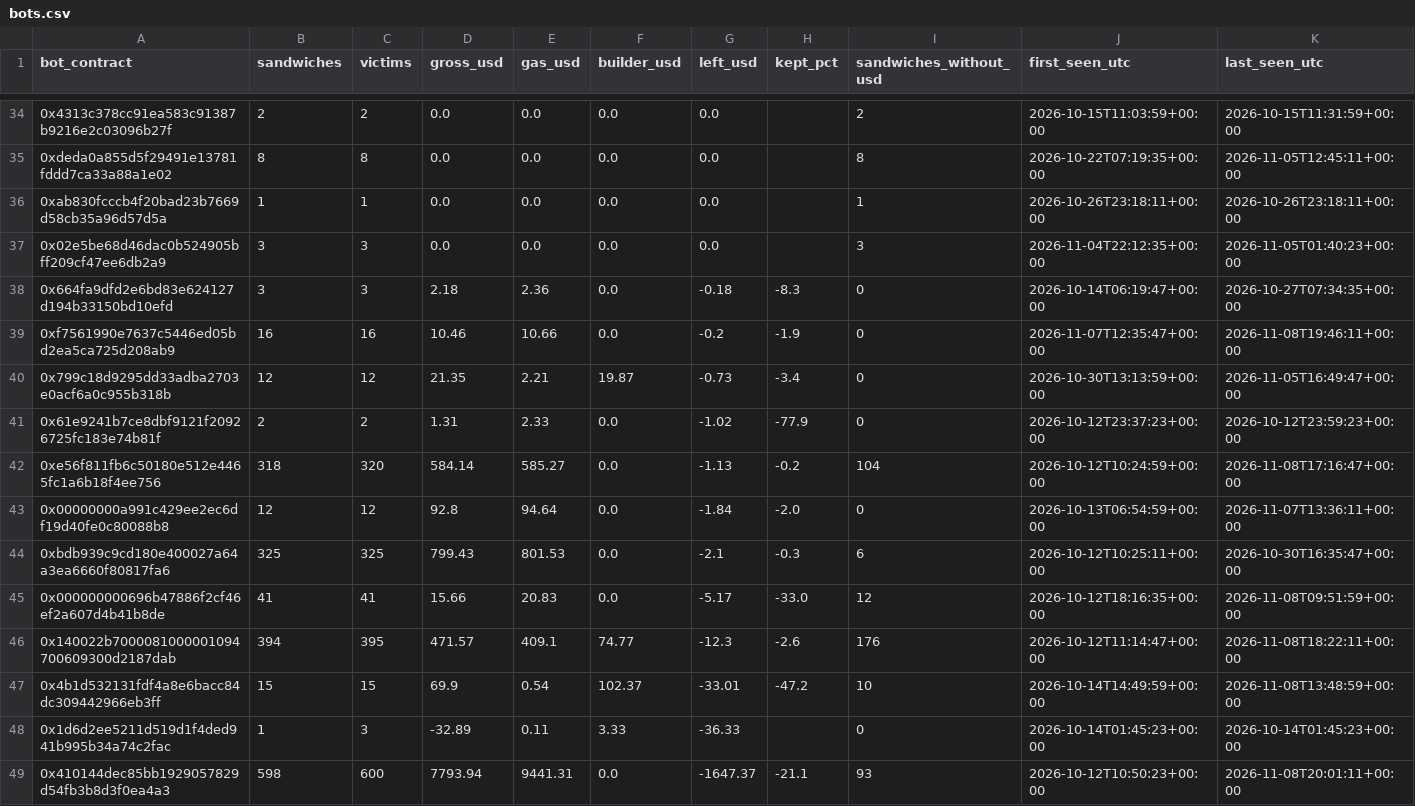
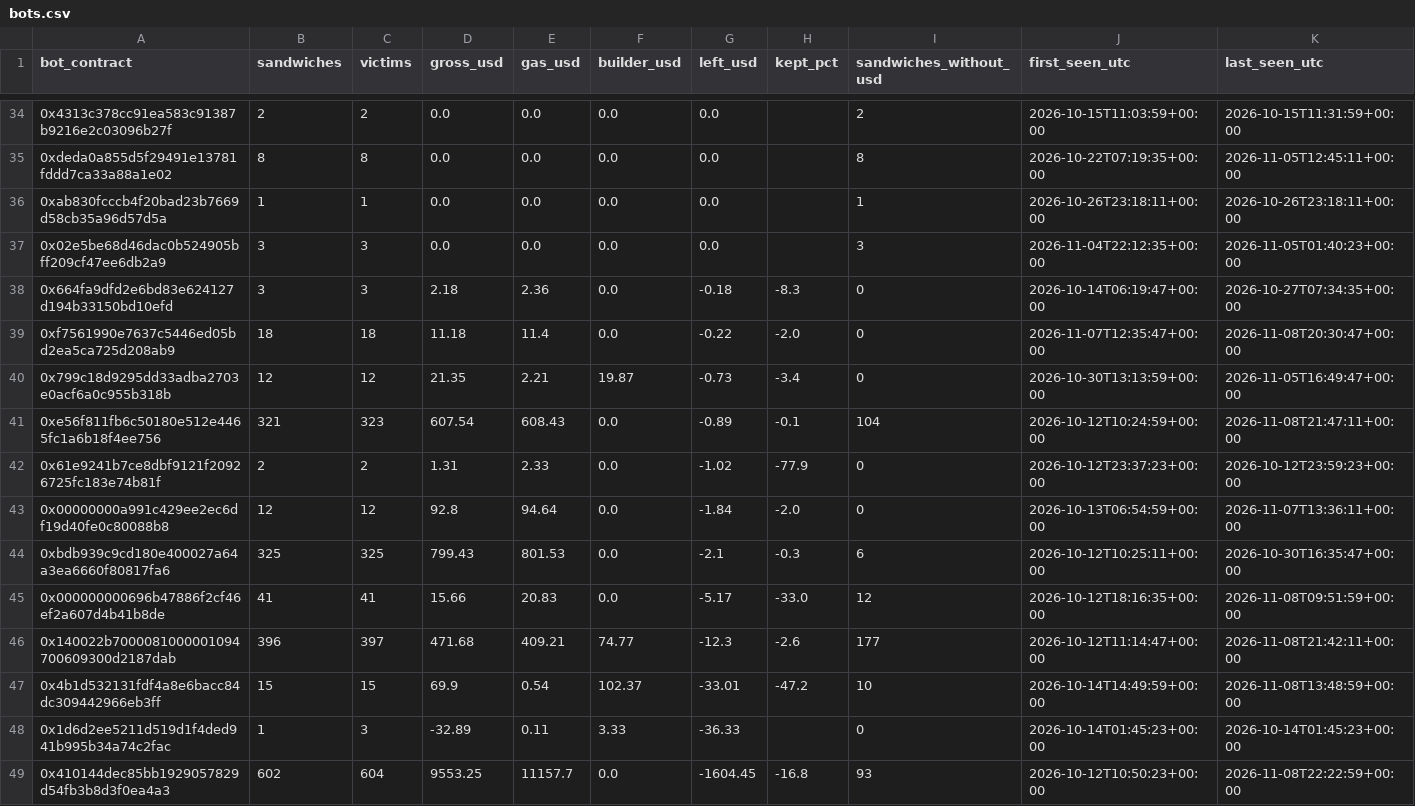
Before and after one commit to leomadori/mev-watch, a CSV file: data/bots.csv, drawn as a sheet; only a part is shown, gaps mark what is left out; the diff covers the shown part only.

```diff
--- a/data/bots.csv
+++ b/data/bots.csv
@@ -38,6 +38,6 @@ bot_contract,sandwiches,victims,gross_usd,gas_usd,builder_usd,left_usd,kept_pct,
 0x664fa9dfd2e6bd83e624127d194b33150bd10efd,3,3,2.18,2.36,0.0,-0.18,-8.3,0,2026-10-14T06:19:47+00:00,2026-10-27T07:34:35+00:00
-0xf7561990e7637c5446ed05bd2ea5ca725d208ab9,16,16,10.46,10.66,0.0,-0.2,-1.9,0,2026-11-07T12:35:47+00:00,2026-11-08T19:46:11+00:00
+0xf7561990e7637c5446ed05bd2ea5ca725d208ab9,18,18,11.18,11.4,0.0,-0.22,-2.0,0,2026-11-07T12:35:47+00:00,2026-11-08T20:30:47+00:00
 0x799c18d9295dd33adba2703e0acf6a0c955b318b,12,12,21.35,2.21,19.87,-0.73,-3.4,0,2026-10-30T13:13:59+00:00,2026-11-05T16:49:47+00:00
+0xe56f811fb6c50180e512e4465fc1a6b18f4ee756,321,323,607.54,608.43,0.0,-0.89,-0.1,104,2026-10-12T10:24:59+00:00,2026-11-08T21:47:11+00:00
 0x61e9241b7ce8dbf9121f20926725fc183e74b81f,2,2,1.31,2.33,0.0,-1.02,-77.9,0,2026-10-12T23:37:23+00:00,2026-10-12T23:59:23+00:00
-0xe56f811fb6c50180e512e4465fc1a6b18f4ee756,318,320,584.14,585.27,0.0,-1.13,-0.2,104,2026-10-12T10:24:59+00:00,2026-11-08T17:16:47+00:00
 0x00000000a991c429ee2ec6df19d40fe0c80088b8,12,12,92.8,94.64,0.0,-1.84,-2.0,0,2026-10-13T06:54:59+00:00,2026-11-07T13:36:11+00:00
@@ -45,5 +45,5 @@ bot_contract,sandwiches,victims,gross_usd,gas_usd,builder_usd,left_usd,kept_pct,
 0x000000000696b47886f2cf46ef2a607d4b41b8de,41,41,15.66,20.83,0.0,-5.17,-33.0,12,2026-10-12T18:16:35+00:00,2026-11-08T09:51:59+00:00
-0x140022b7000081000001094700609300d2187dab,394,395,471.57,409.1,74.77,-12.3,-2.6,176,2026-10-12T11:14:47+00:00,2026-11-08T18:22:11+00:00
+0x140022b7000081000001094700609300d2187dab,396,397,471.68,409.21,74.77,-12.3,-2.6,177,2026-10-12T11:14:47+00:00,2026-11-08T21:42:11+00:00
 0x4b1d532131fdf4a8e6bacc84dc309442966eb3ff,15,15,69.9,0.54,102.37,-33.01,-47.2,10,2026-10-14T14:49:59+00:00,2026-11-08T13:48:59+00:00
 0x1d6d2ee5211d519d1f4ded941b995b34a74c2fac,1,3,-32.89,0.11,3.33,-36.33,,0,2026-10-14T01:45:23+00:00,2026-10-14T01:45:23+00:00
-0x410144dec85bb1929057829d54fb3b8d3f0ea4a3,598,600,7793.94,9441.31,0.0,-1647.37,-21.1,93,2026-10-12T10:50:23+00:00,2026-11-08T20:01:11+00:00
+0x410144dec85bb1929057829d54fb3b8d3f0ea4a3,602,604,9553.25,11157.7,0.0,-1604.45,-16.8,93,2026-10-12T10:50:23+00:00,2026-11-08T22:22:59+00:00
```
Also changed, not shown: 1 added row, 1 removed row and 59 edited cells elsewhere in this file, 2 other files.
